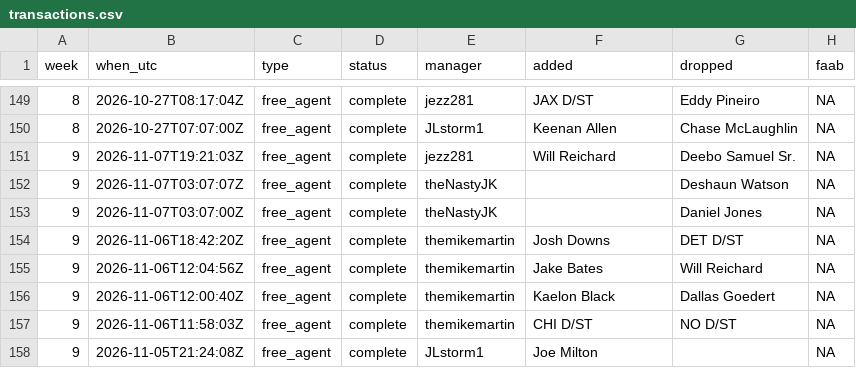
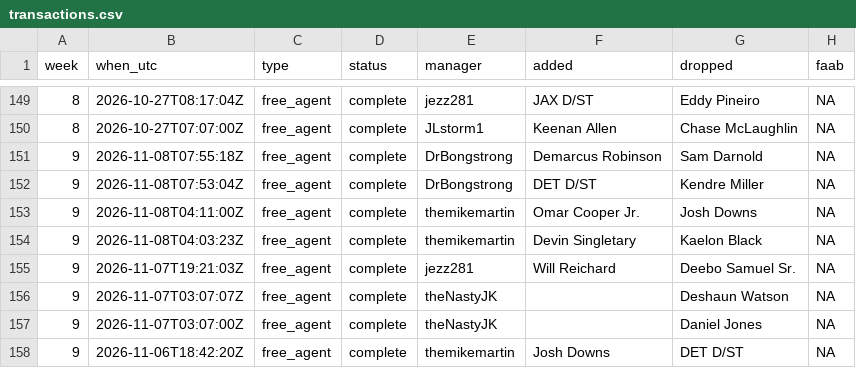
Before and after one commit to mikemartin/fantasy-football-auction-optimizer, a CSV file: data/league/transactions.csv, drawn as a sheet; only a part is shown, gaps mark what is left out; the shorter side is filled out with more unchanged rows; the diff names each change by its address in the sheet, - before the commit and + after, or states it on an @@ line.

```diff
--- a/data/league/transactions.csv
+++ b/data/league/transactions.csv
+row 151: 9 | 2026-11-08T07:55:18Z | free_agent | complete | DrBongstrong | Demarcus Robinson | Sam Darnold | NA
+row 152: 9 | 2026-11-08T07:53:04Z | free_agent | complete | DrBongstrong | DET D/ST | Kendre Miller | NA
+row 153: 9 | 2026-11-08T04:11:00Z | free_agent | complete | themikemartin | Omar Cooper Jr. | Josh Downs | NA
+row 154: 9 | 2026-11-08T04:03:23Z | free_agent | complete | themikemartin | Devin Singletary | Kaelon Black | NA
```
Also changed, not shown: data/league/free_agents.csv, data/league/results_wk09.csv, 5 other files.
